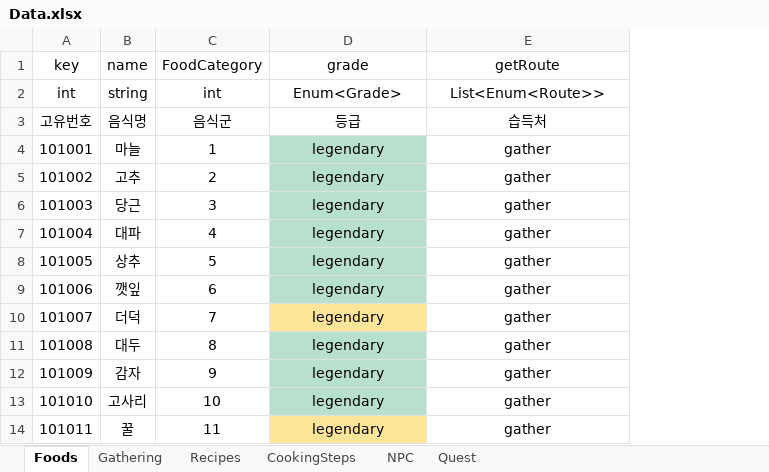
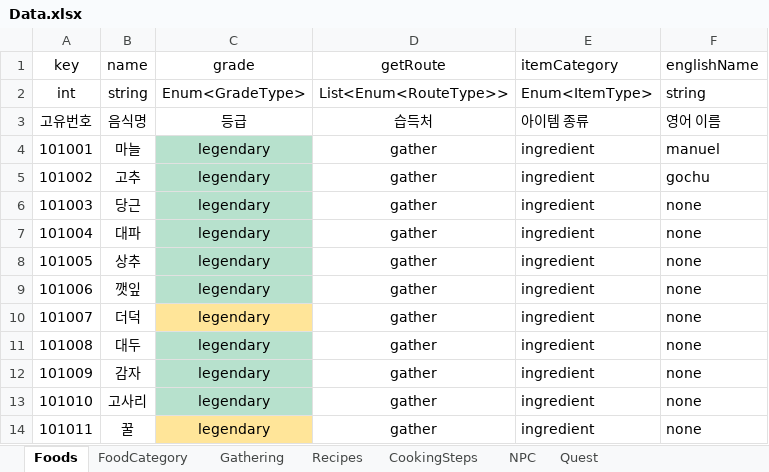
Before and after one commit to TheBestTavern/TheBestTavern, an Excel workbook: Excel2JSON(win-x64)/excel_files/Data.xlsx, sheet Foods, drawn as a sheet; only a part is shown; values as stored, in another font and other column widths than the file's, no borders; conditional formats not drawn; removed rows and columns are numbered as before the commit, all else as after; the diff names each change by its address in the sheet, - before the commit and + after, or states it on an @@ line.

Commit message:
[Feat] Popup sortingOrder, JSON Data 최신화
Enum 이름 변경으로 인해 몇몇 변수에서 타입 에러가 나는 부분 수정함.

ForestGatheringManager 58번째줄에서 사용하고 있는 메서드는 DataLoader_Gathering에 추가한 메서드라서, Data 최신화 과정에서 삭제됨.

```diff
--- a/Excel2JSON(win-x64)/excel_files/Data.xlsx (sheet Foods)
+++ b/Excel2JSON(win-x64)/excel_files/Data.xlsx (sheet Foods)
+sheet tab: FoodCategory
-column C (FoodCategory), rows 2-14: int | 음식군 | 1 | 2 | 3 | 4 | 5 | 6 | 7 | 8 | 9 | 10 | 11
+column E (itemCategory), rows 2-14: Enum<ItemType> | 아이템 종류 | ingredient | ingredient | ingredient | ingredient | ingredient | ingredient | ingredient | ingredient | ingredient | ingredient | ingredient
+column F (englishName), rows 2-14: string | 영어 이름 | manuel | gochu | none | none | none | none | none | none | none | none | none
-C2 (grade): Enum<Grade>
+C2 (grade): Enum<GradeType>
-D2 (getRoute): List<Enum<Route>>
+D2 (getRoute): List<Enum<RouteType>>
```
Also changed, not shown: sheet Gathering, sheet Quest, sheet NPC, sheet CookingSteps, Excel2JSON(win-x64)/excel_files/Enum.xlsx, 35 other files.
